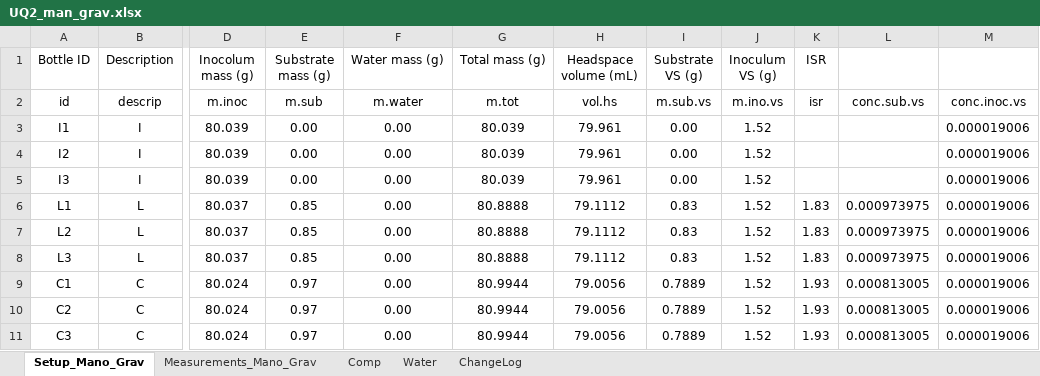
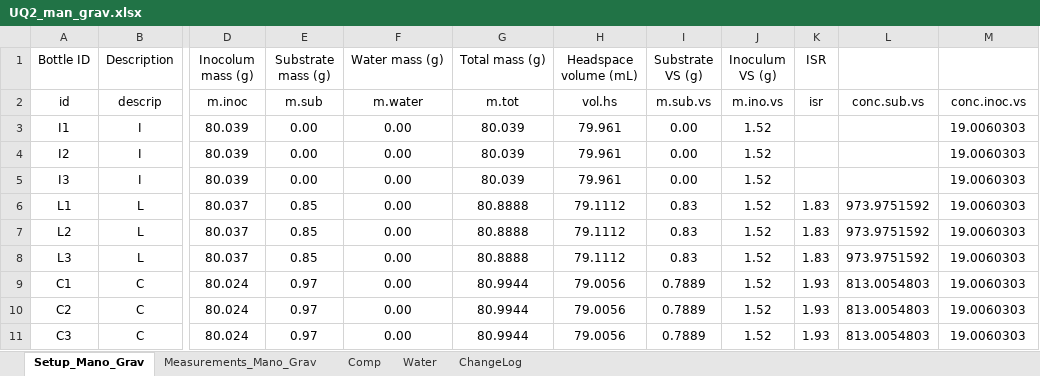
Before and after one commit to sashahafner/GD-BMP_paper_2019, an Excel workbook: experiments/UQ2/man.grav/UQ2_man_grav.xlsx, sheet Setup_Mano_Grav, drawn as a sheet; only a part is shown, gaps mark what is left out; values as stored, in another font and other column widths than the file's, no borders; the diff names each change by its address in the sheet, - before the commit and + after, or states it on an @@ line.

Commit message:
Add round function and adjustments of man.grav data for supplementary

```diff
--- a/experiments/UQ2/man.grav/UQ2_man_grav.xlsx (sheet Setup_Mano_Grav)
+++ b/experiments/UQ2/man.grav/UQ2_man_grav.xlsx (sheet Setup_Mano_Grav)
-M3:M11: 0.000019006
+M3:M11: 19.0060303
-L6:L8: 0.000973975
+L6:L8: 973.9751592
-L9:L11: 0.000813005
+L9:L11: 813.0054803
```
Also changed, not shown: 7 other files.
